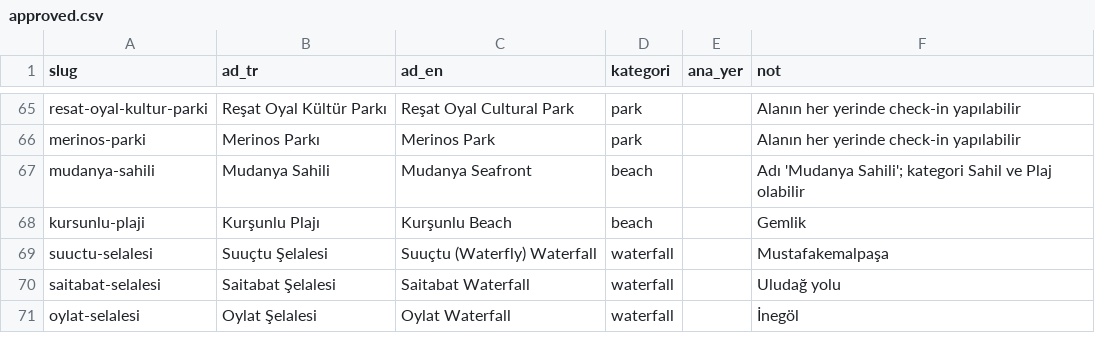
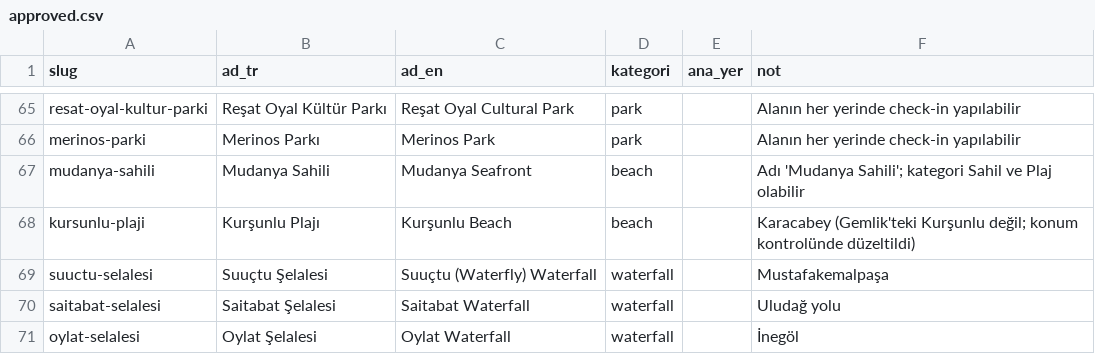
Before and after one commit to ShadowStorm751/Gezi-App, a CSV file: data-pipeline/results/bursa/approved.csv, drawn as a sheet; only a part is shown, gaps mark what is left out.

```diff
--- a/data-pipeline/results/bursa/approved.csv
+++ b/data-pipeline/results/bursa/approved.csv
@@ -67,3 +67,3 @@ merinos-parki,Merinos Parkı,Merinos Park,park,,Alanın her yerinde check-in yap
 mudanya-sahili,Mudanya Sahili,Mudanya Seafront,beach,,Adı 'Mudanya Sahili'; kategori Sahil ve Plaj olabilir
-kursunlu-plaji,Kurşunlu Plajı,Kurşunlu Beach,beach,,Gemlik
+kursunlu-plaji,Kurşunlu Plajı,Kurşunlu Beach,beach,,Karacabey (Gemlik'teki Kurşunlu değil; konum kontrolünde düzeltildi)
 suuctu-selalesi,Suuçtu Şelalesi,Suuçtu (Waterfly) Waterfall,waterfall,,Mustafakemalpaşa
```
Also changed, not shown: 6 other files.
